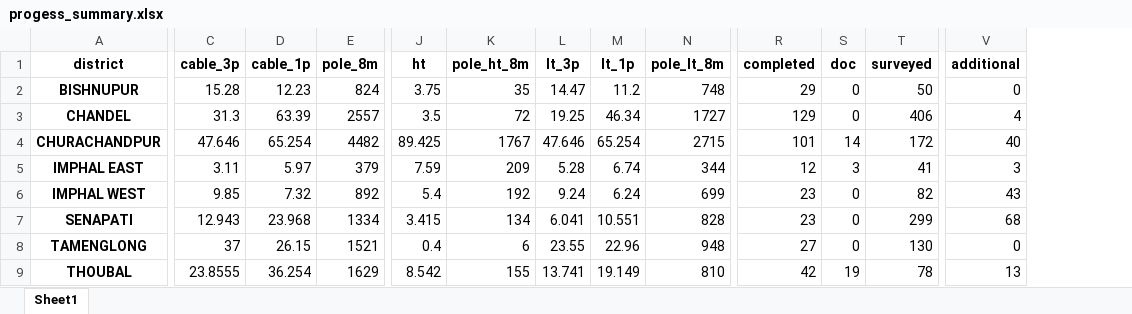
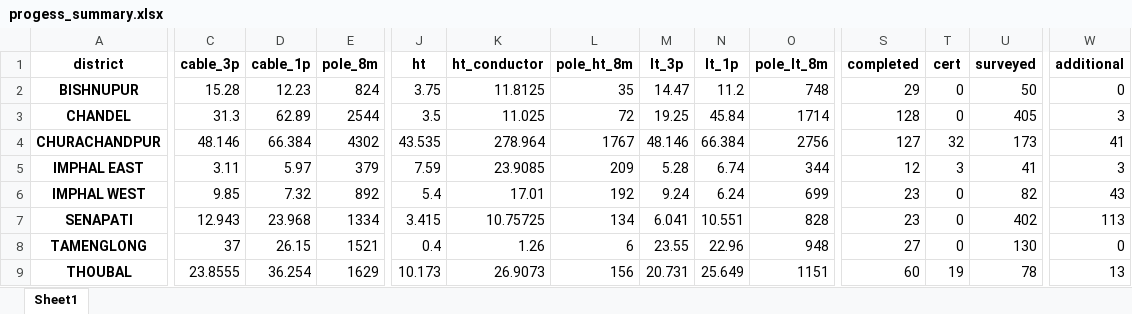
Before and after one commit to ronscoder/pmu, an Excel workbook: outputs/progess_summary.xlsx, sheet Sheet1, drawn as a sheet; only a part is shown, gaps mark what is left out; values as stored, in another font and other column widths than the file's, no borders; addresses are those after the commit; the diff covers the shown part only; the diff names each change by its address in the sheet, - before the commit and + after, or states it on an @@ line.

```diff
--- a/outputs/progess_summary.xlsx (sheet Sheet1)
+++ b/outputs/progess_summary.xlsx (sheet Sheet1)
+column K (ht_conductor), rows 2-9: 11.8125 | 11.025 | 278.964 | 23.9085 | 17.01 | 10.75725 | 1.26 | 26.9073
-T1: doc
+T1: cert
-D3 (cable_1p): 63.39
+D3 (cable_1p): 62.89
-E3 (pole_8m): 2557
+E3 (pole_8m): 2544
-N3 (lt_1p): 46.34
+N3 (lt_1p): 45.84
-O3 (pole_lt_8m): 1727
+O3 (pole_lt_8m): 1714
-S3 (completed): 129
+S3 (completed): 128
-U3 (surveyed): 406
+U3 (surveyed): 405
-W3 (additional): 4
+W3 (additional): 3
-C4 (cable_3p): 47.646
+C4 (cable_3p): 48.146
-D4 (cable_1p): 65.254
+D4 (cable_1p): 66.384
-E4 (pole_8m): 4482
+E4 (pole_8m): 4302
-J4 (ht): 89.425
+J4 (ht): 43.535
-M4 (lt_3p): 47.646
+M4 (lt_3p): 48.146
-N4 (lt_1p): 65.254
+N4 (lt_1p): 66.384
-O4 (pole_lt_8m): 2715
+O4 (pole_lt_8m): 2756
-S4 (completed): 101
+S4 (completed): 127
-T4 (cert): 14
+T4 (cert): 32
-U4 (surveyed): 172
+U4 (surveyed): 173
-W4 (additional): 40
+W4 (additional): 41
-U7 (surveyed): 299
+U7 (surveyed): 402
-W7 (additional): 68
+W7 (additional): 113
-J9 (ht): 8.542
+J9 (ht): 10.173
-L9 (pole_ht_8m): 155
+L9 (pole_ht_8m): 156
-M9 (lt_3p): 13.741
+M9 (lt_3p): 20.731
-N9 (lt_1p): 19.149
+N9 (lt_1p): 25.649
-O9 (pole_lt_8m): 810
+O9 (pole_lt_8m): 1151
-S9 (completed): 42
+S9 (completed): 60
```
Also changed, not shown: 29 edited cells elsewhere in this sheet, files/template_approval.xlsx, outputs/filtered_sites.xlsx, 27 other files.
